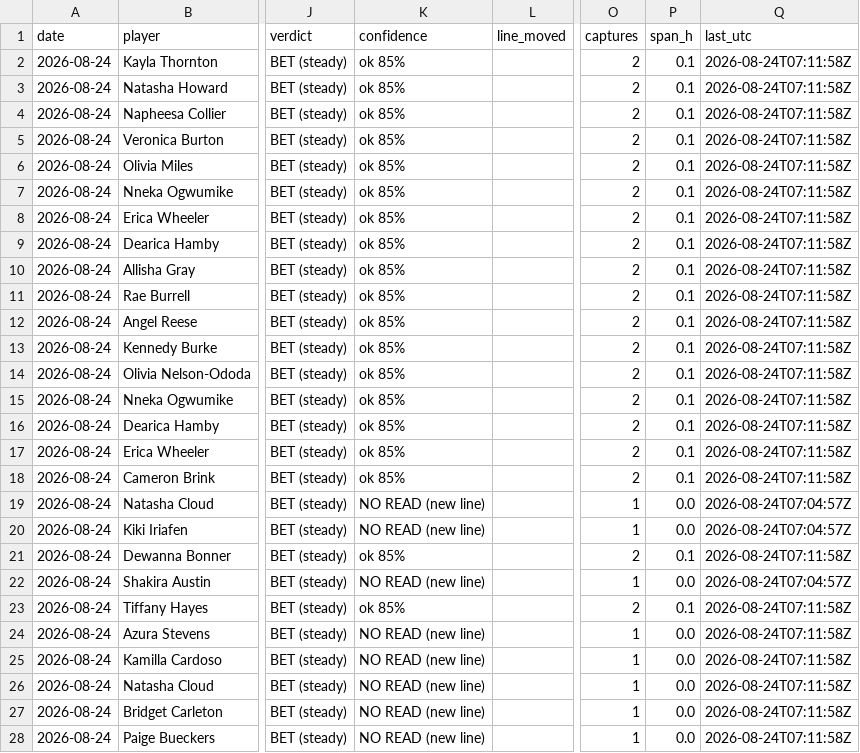
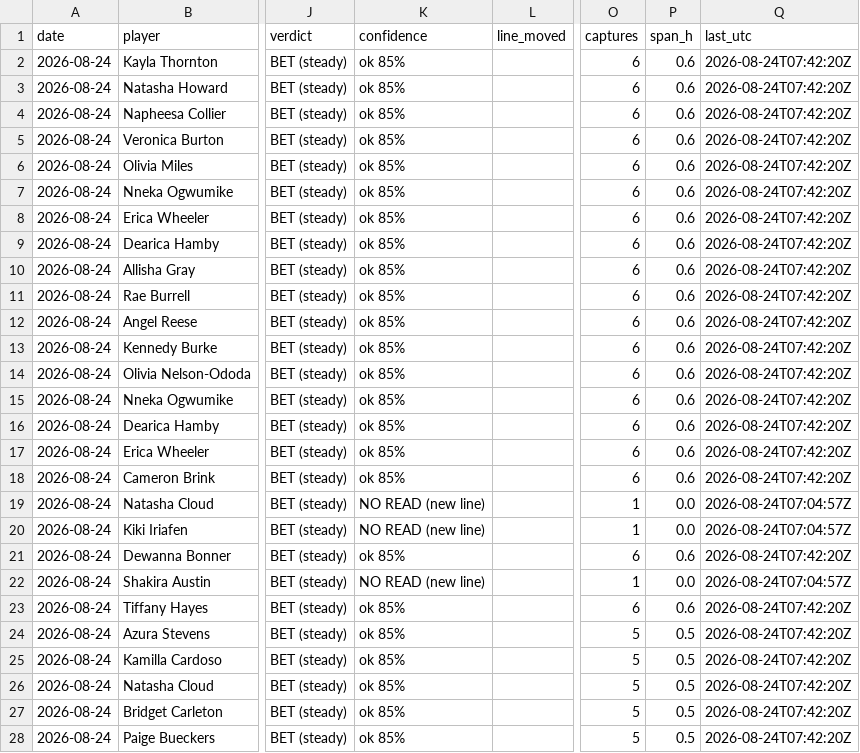
Before and after one commit to JollyChenn/wnba-line-capture, a CSV file: drift_gate_today.csv, drawn as a sheet; only a part is shown, gaps mark what is left out; the diff covers the shown part only; the diff names each change by its address in the sheet, - before the commit and + after, or states it on an @@ line.

```diff
--- a/drift_gate_today.csv
+++ b/drift_gate_today.csv
-O2:O18 (captures): 2
+O2:O18 (captures): 6
-P2:P18 (span_h): 0.1
+P2:P18 (span_h): 0.6
-Q2:Q18 (last_utc): 2026-08-24T07:11:58Z
+Q2:Q18 (last_utc): 2026-08-24T07:42:20Z
-O21 (captures): 2
+O21 (captures): 6
-P21 (span_h): 0.1
+P21 (span_h): 0.6
-Q21 (last_utc): 2026-08-24T07:11:58Z
+Q21 (last_utc): 2026-08-24T07:42:20Z
-O23 (captures): 2
+O23 (captures): 6
-P23 (span_h): 0.1
+P23 (span_h): 0.6
-Q23:Q28 (last_utc): 2026-08-24T07:11:58Z
+Q23:Q28 (last_utc): 2026-08-24T07:42:20Z
-K24:K28 (confidence): NO READ (new line)
+K24:K28 (confidence): ok 85%
-O24:O28 (captures): 1
+O24:O28 (captures): 5
-P24:P28 (span_h): 0.0
+P24:P28 (span_h): 0.5
```
Also changed, not shown: 20 edited cells elsewhere in this file, 5 other files.
